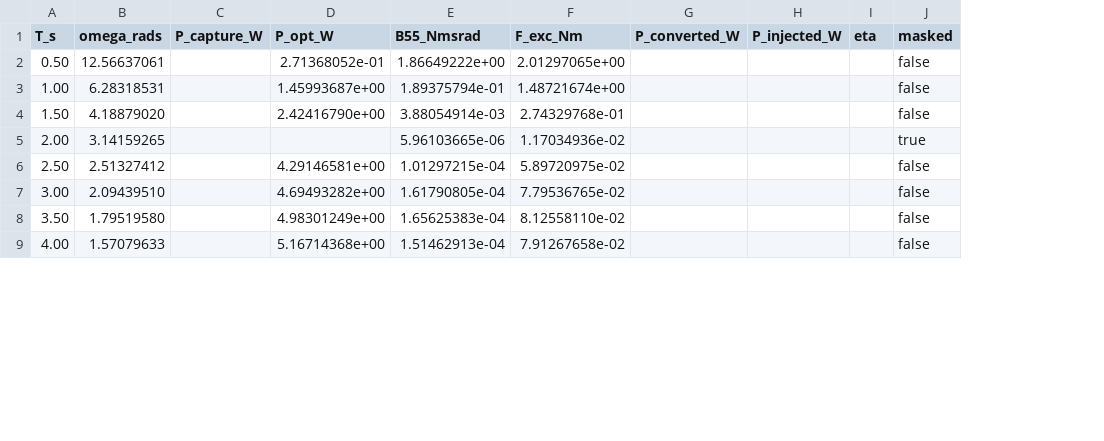
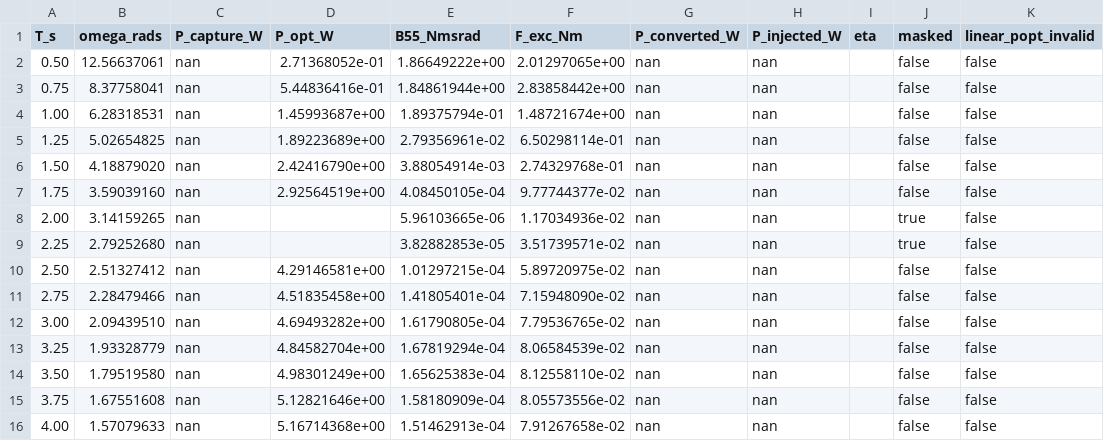
Before and after one commit to salhus/cpp-vgoswec, a CSV file: analysis/cc/capture_efficiency_VGM20.csv, drawn as a sheet; only a part is shown; addresses are those after the commit; the diff covers the shown part only; the diff names each change by its address in the sheet, - before the commit and + after, or states it on an @@ line.

```diff
--- a/analysis/cc/capture_efficiency_VGM20.csv
+++ b/analysis/cc/capture_efficiency_VGM20.csv
+column K (linear_popt_invalid), row 2: false; row 4: false; row 6: false; row 8: false; row 10: false; row 12: false; row 14: false; row 16: false
-C2 (P_capture_W): (empty)
+C2 (P_capture_W): nan
-G2 (P_converted_W): (empty)
+G2 (P_converted_W): nan
-H2 (P_injected_W): (empty)
+H2 (P_injected_W): nan
+row 3: 0.75 | 8.37758041 | nan | 5.44836416e-01 | 1.84861944e+00 | 2.83858442e+00 | nan | nan |  | false | false
-C4 (P_capture_W): (empty)
+C4 (P_capture_W): nan
-G4 (P_converted_W): (empty)
+G4 (P_converted_W): nan
-H4 (P_injected_W): (empty)
+H4 (P_injected_W): nan
+row 5: 1.25 | 5.02654825 | nan | 1.89223689e+00 | 2.79356961e-02 | 6.50298114e-01 | nan | nan |  | false | false
-C6 (P_capture_W): (empty)
+C6 (P_capture_W): nan
-G6 (P_converted_W): (empty)
+G6 (P_converted_W): nan
-H6 (P_injected_W): (empty)
+H6 (P_injected_W): nan
+row 7: 1.75 | 3.59039160 | nan | 2.92564519e+00 | 4.08450105e-04 | 9.77744377e-02 | nan | nan |  | false | false
-C8 (P_capture_W): (empty)
+C8 (P_capture_W): nan
-G8 (P_converted_W): (empty)
+G8 (P_converted_W): nan
-H8 (P_injected_W): (empty)
+H8 (P_injected_W): nan
+row 9: 2.25 | 2.79252680 | nan |  | 3.82882853e-05 | 3.51739571e-02 | nan | nan |  | true | false
-C10 (P_capture_W): (empty)
+C10 (P_capture_W): nan
-G10 (P_converted_W): (empty)
+G10 (P_converted_W): nan
-H10 (P_injected_W): (empty)
+H10 (P_injected_W): nan
+row 11: 2.75 | 2.28479466 | nan | 4.51835458e+00 | 1.41805401e-04 | 7.15948090e-02 | nan | nan |  | false | false
-C12 (P_capture_W): (empty)
+C12 (P_capture_W): nan
-G12 (P_converted_W): (empty)
+G12 (P_converted_W): nan
-H12 (P_injected_W): (empty)
+H12 (P_injected_W): nan
+row 13: 3.25 | 1.93328779 | nan | 4.84582704e+00 | 1.67819294e-04 | 8.06584539e-02 | nan | nan |  | false | false
-C14 (P_capture_W): (empty)
+C14 (P_capture_W): nan
-G14 (P_converted_W): (empty)
+G14 (P_converted_W): nan
-H14 (P_injected_W): (empty)
+H14 (P_injected_W): nan
+row 15: 3.75 | 1.67551608 | nan | 5.12821646e+00 | 1.58180909e-04 | 8.05573556e-02 | nan | nan |  | false | false
-C16 (P_capture_W): (empty)
+C16 (P_capture_W): nan
-G16 (P_converted_W): (empty)
+G16 (P_converted_W): nan
-H16 (P_injected_W): (empty)
+H16 (P_injected_W): nan
```
Also changed, not shown: 6 added rows and 18 edited cells elsewhere in this file, analysis/cc/capture_efficiency_VGM0.csv, analysis/cc/capture_efficiency_VGM10.csv, 29 other files.
